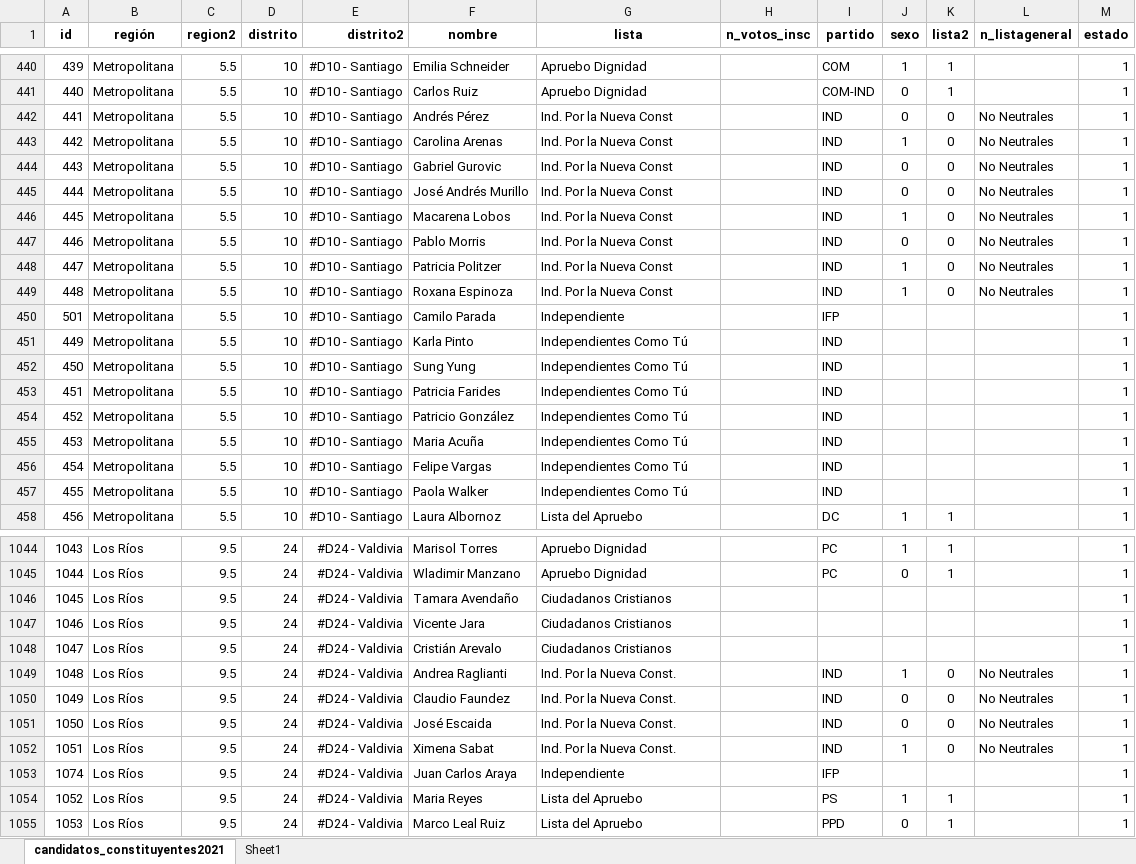
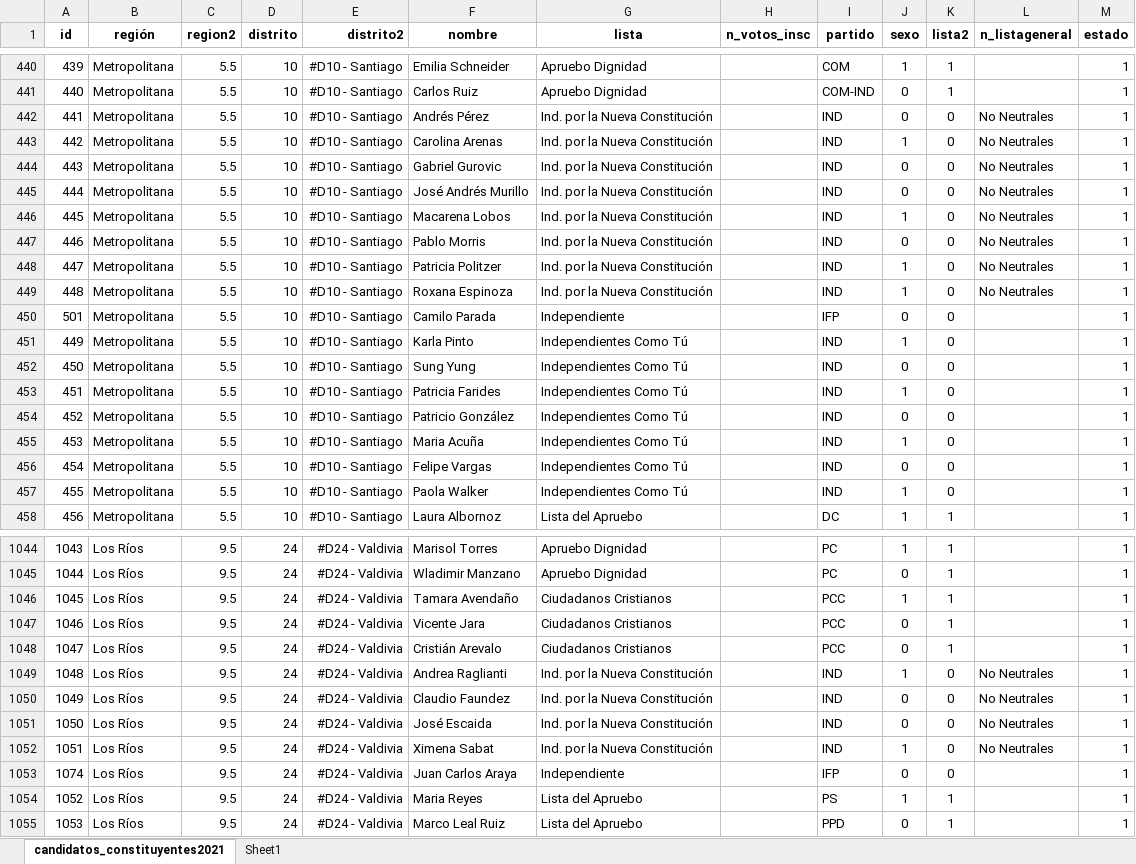
Before and after one commit to tresquintos/candidatos, an Excel workbook: constituyentes 2021/candidatos_constituyentes2021.xlsx, sheet candidatos_constituyentes2021, drawn as a sheet; only a part is shown, gaps mark what is left out; values as stored, in another font and other column widths than the file's, no borders; the diff covers the shown part only; the diff names each change by its address in the sheet, - before the commit and + after, or states it on an @@ line.

```diff
--- a/constituyentes 2021/candidatos_constituyentes2021.xlsx (sheet candidatos_constituyentes2021)
+++ b/constituyentes 2021/candidatos_constituyentes2021.xlsx (sheet candidatos_constituyentes2021)
-G442:G449 (lista): Ind. Por la Nueva Const
+G442:G449 (lista): Ind. por la Nueva Constitución
-J450 (sexo): (empty)
+J450 (sexo): 0
-K450:K457 (lista2): (empty)
+K450:K457 (lista2): 0
-J451 (sexo): (empty)
+J451 (sexo): 1
-J452 (sexo): (empty)
+J452 (sexo): 0
-J453 (sexo): (empty)
+J453 (sexo): 1
-J454 (sexo): (empty)
+J454 (sexo): 0
-J455 (sexo): (empty)
+J455 (sexo): 1
-J456 (sexo): (empty)
+J456 (sexo): 0
-J457 (sexo): (empty)
+J457 (sexo): 1
-I1046:I1048 (partido): (empty)
+I1046:I1048 (partido): PCC
-J1046 (sexo): (empty)
+J1046 (sexo): 1
-K1046:K1048 (lista2): (empty)
+K1046:K1048 (lista2): 1
-J1047:J1048 (sexo): (empty)
+J1047:J1048 (sexo): 0
-G1049:G1052 (lista): Ind. Por la Nueva Const.
+G1049:G1052 (lista): Ind. por la Nueva Constitución
-J1053 (sexo): (empty)
+J1053 (sexo): 0
-K1053 (lista2): (empty)
+K1053 (lista2): 0
```
Also changed, not shown: 259 edited cells elsewhere in this sheet, 1 other file.
